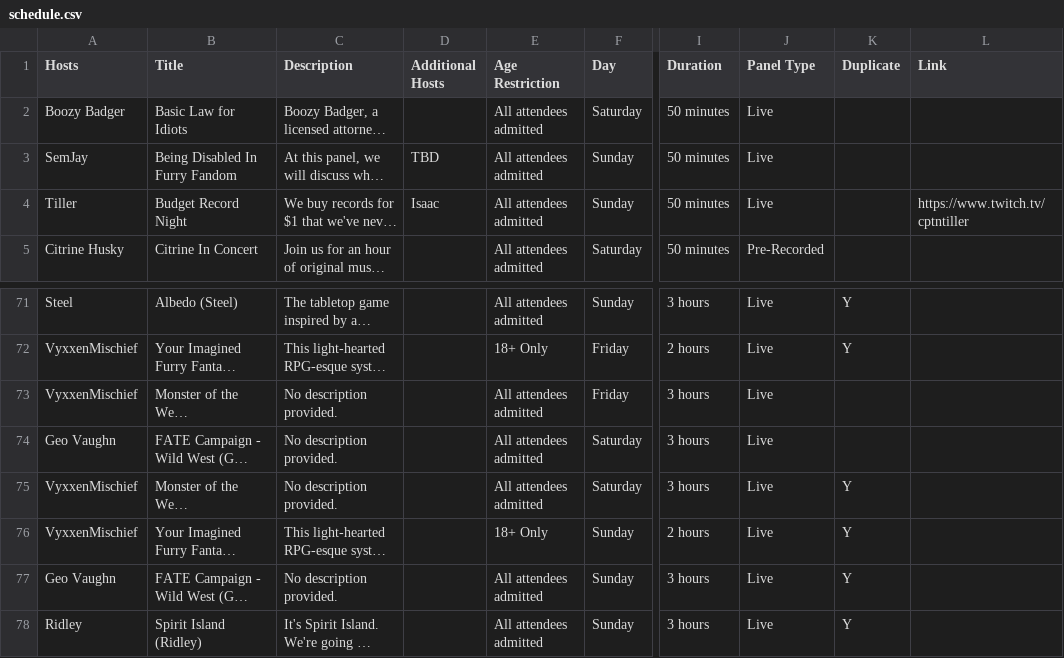
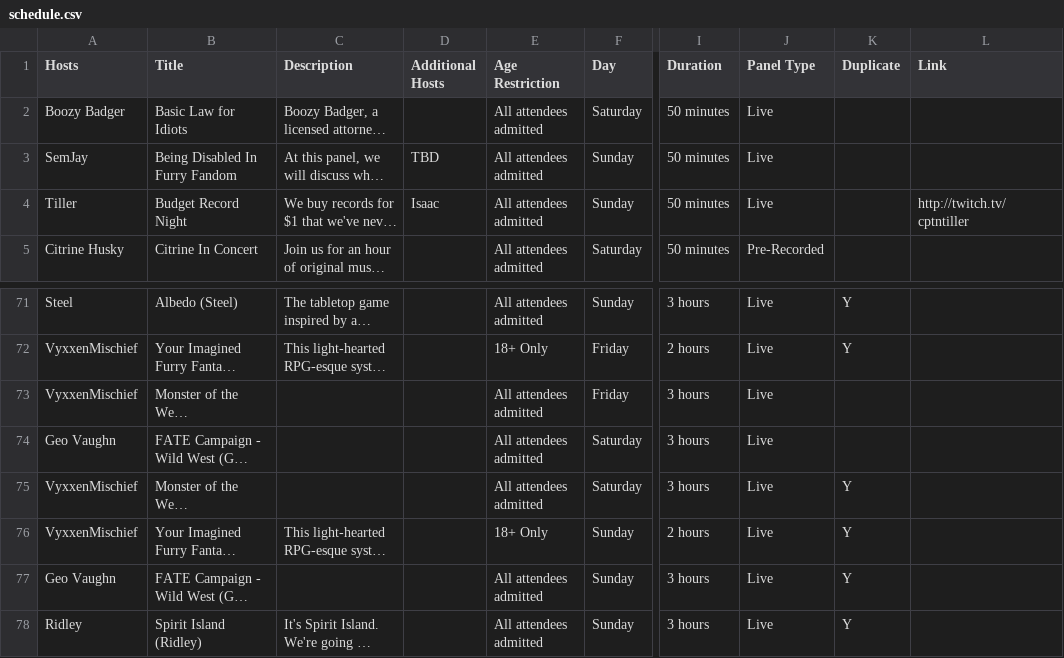
Before and after one commit to daattali/beautiful-jekyll, a CSV file: _data/schedule.csv, drawn as a sheet; only a part is shown, gaps mark what is left out; long unchanged cells end in …; the diff names each change by its address in the sheet, - before the commit and + after, or states it on an @@ line.

Commit message:
schedule update

```diff
--- a/_data/schedule.csv
+++ b/_data/schedule.csv
-L4 (Link): https://www.twitch.tv/cptntiller
+L4 (Link): http://twitch.tv/cptntiller
-C73:C75 (Description): No description provided.
+C73:C75 (Description): (empty)
-C77 (Description): No description provided.
+C77 (Description): (empty)
```
